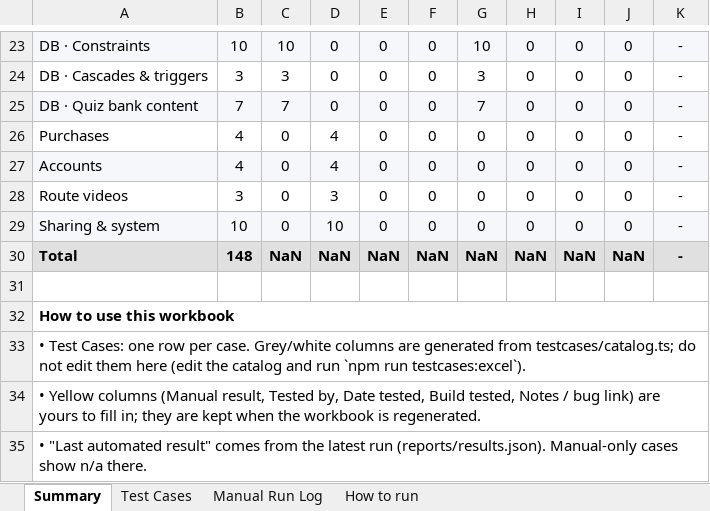
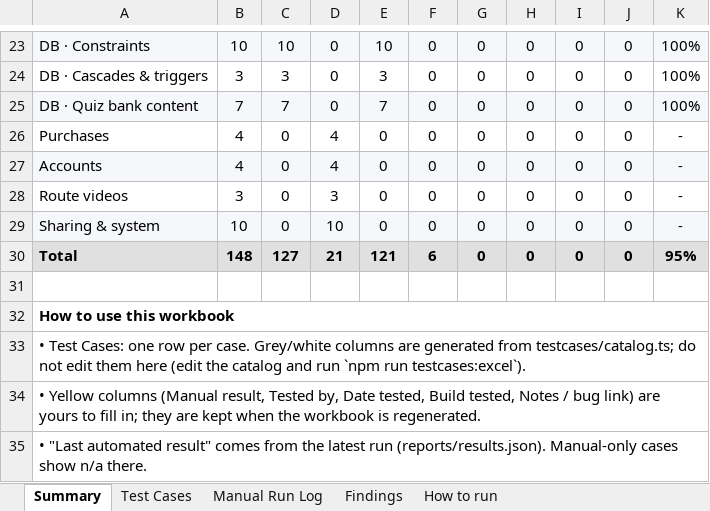
Before and after one commit to Anthony-Playmith/worldly-appium, an Excel workbook: docs/Worldly-Test-Cases.xlsx, sheet Summary, drawn as a sheet; only a part is shown, gaps mark what is left out; values as stored, in another font and other column widths than the file's, no borders; conditional formats not drawn; the diff covers the shown part only; the diff names each change by its address in the sheet, - before the commit and + after, or states it on an @@ line.

```diff
--- a/docs/Worldly-Test-Cases.xlsx (sheet Summary)
+++ b/docs/Worldly-Test-Cases.xlsx (sheet Summary)
+sheet tab: Findings
-E23: 0
+E23: 10
-G23: 10
+G23: 0
-K23:K25: -
+K23:K25: 100%
-E24: 0
+E24: 3
-G24: 3
+G24: 0
-E25: 0
+E25: 7
-G25: 7
+G25: 0
-C30: NaN
+C30: 127
-D30: NaN
+D30: 21
-E30: NaN
+E30: 121
-F30: NaN
+F30: 6
-G30: NaN
+G30: 0
-H30: NaN
+H30: 0
-I30: NaN
+I30: 0
-J30: NaN
+J30: 0
-K30: -
+K30: 95%
```
Also changed, not shown: 43 edited cells elsewhere in this sheet, sheet Test Cases, 12 other files.
